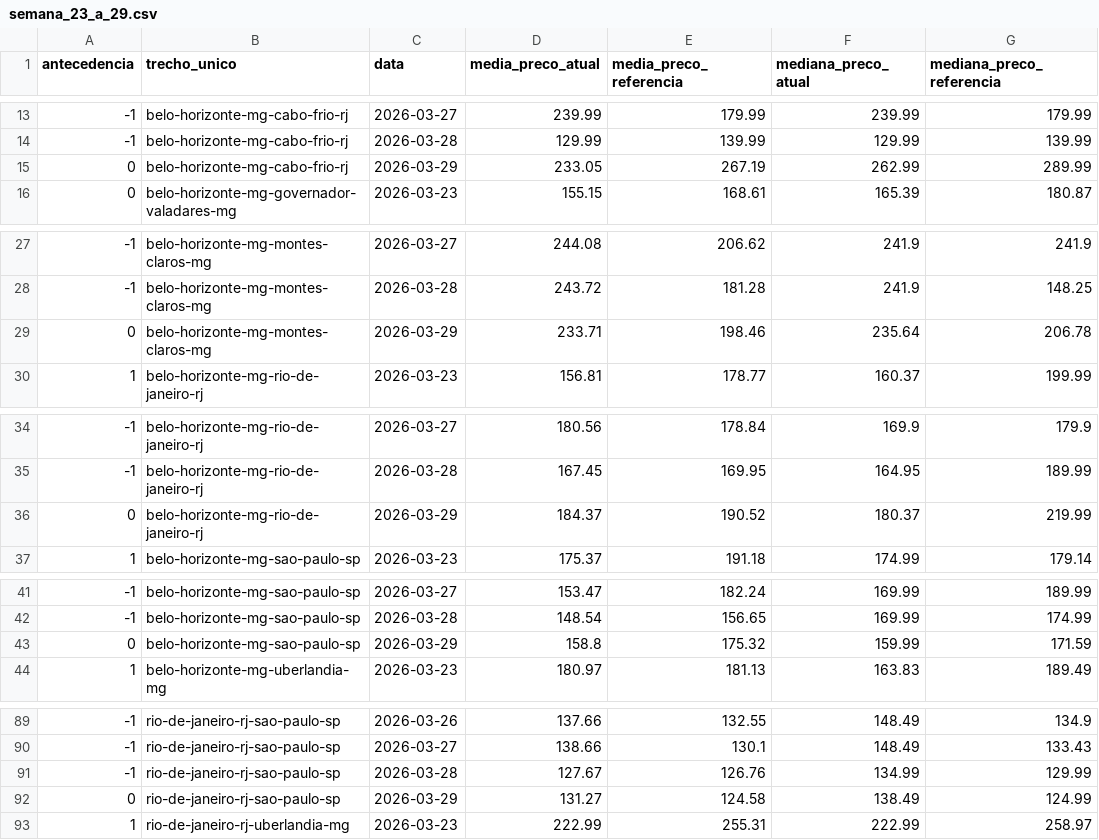
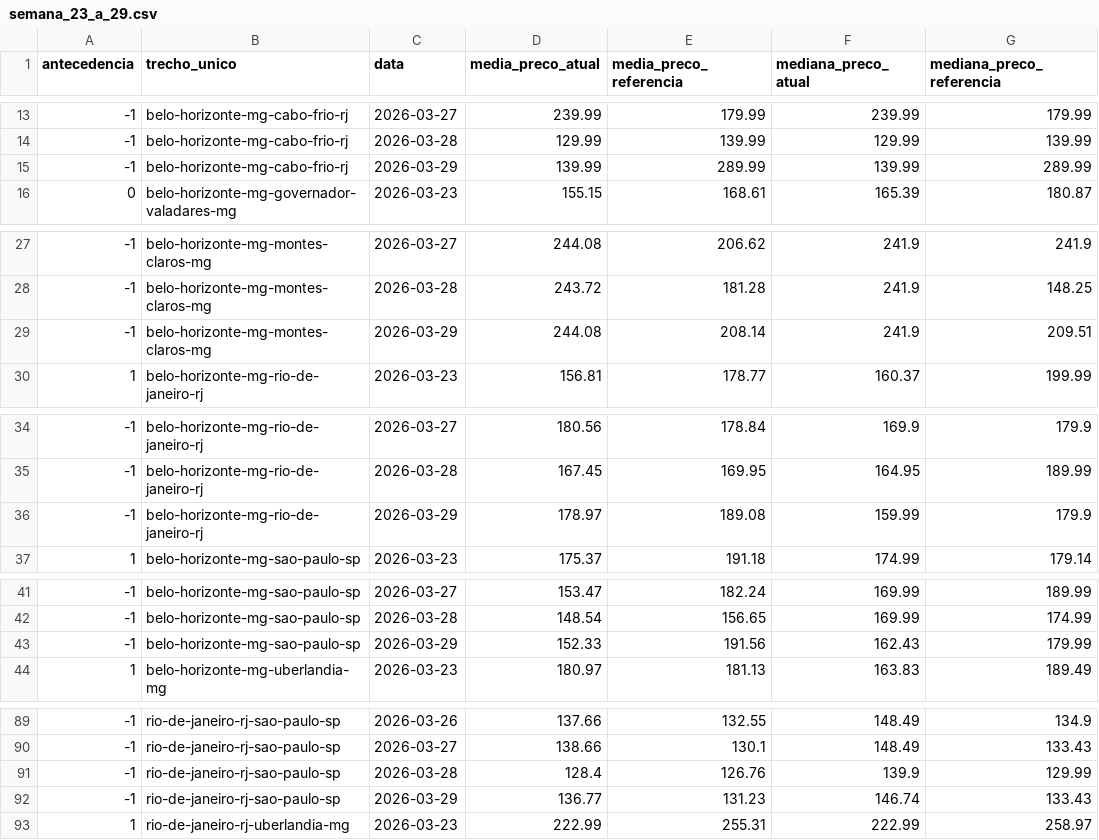
Before and after one commit to meninosia2026-beep/repasse-diesel, a CSV file: data/semana_23_a_29.csv, drawn as a sheet; only a part is shown, gaps mark what is left out; the diff covers the shown part only.

Commit message:
dados: atualiza semana_23_a_29.csv — 31/03/2026 20:19

```diff
--- a/data/semana_23_a_29.csv
+++ b/data/semana_23_a_29.csv
@@ -14,3 +14,3 @@ antecedencia,trecho_unico,data,media_preco_atual,media_preco_referencia,mediana_
 -1,belo-horizonte-mg-cabo-frio-rj,2026-03-28,129.99,139.99,129.99,139.99
-0,belo-horizonte-mg-cabo-frio-rj,2026-03-29,233.05,267.19,262.99,289.99
+-1,belo-horizonte-mg-cabo-frio-rj,2026-03-29,139.99,289.99,139.99,289.99
 0,belo-horizonte-mg-governador-valadares-mg,2026-03-23,155.15,168.61,165.39,180.87
@@ -28,3 +28,3 @@ antecedencia,trecho_unico,data,media_preco_atual,media_preco_referencia,mediana_
 -1,belo-horizonte-mg-montes-claros-mg,2026-03-28,243.72,181.28,241.9,148.25
-0,belo-horizonte-mg-montes-claros-mg,2026-03-29,233.71,198.46,235.64,206.78
+-1,belo-horizonte-mg-montes-claros-mg,2026-03-29,244.08,208.14,241.9,209.51
 1,belo-horizonte-mg-rio-de-janeiro-rj,2026-03-23,156.81,178.77,160.37,199.99
@@ -35,3 +35,3 @@ antecedencia,trecho_unico,data,media_preco_atual,media_preco_referencia,mediana_
 -1,belo-horizonte-mg-rio-de-janeiro-rj,2026-03-28,167.45,169.95,164.95,189.99
-0,belo-horizonte-mg-rio-de-janeiro-rj,2026-03-29,184.37,190.52,180.37,219.99
+-1,belo-horizonte-mg-rio-de-janeiro-rj,2026-03-29,178.97,189.08,159.99,179.9
 1,belo-horizonte-mg-sao-paulo-sp,2026-03-23,175.37,191.18,174.99,179.14
@@ -42,3 +42,3 @@ antecedencia,trecho_unico,data,media_preco_atual,media_preco_referencia,mediana_
 -1,belo-horizonte-mg-sao-paulo-sp,2026-03-28,148.54,156.65,169.99,174.99
-0,belo-horizonte-mg-sao-paulo-sp,2026-03-29,158.8,175.32,159.99,171.59
+-1,belo-horizonte-mg-sao-paulo-sp,2026-03-29,152.33,191.56,162.43,179.99
 1,belo-horizonte-mg-uberlandia-mg,2026-03-23,180.97,181.13,163.83,189.49
@@ -90,4 +90,4 @@ antecedencia,trecho_unico,data,media_preco_atual,media_preco_referencia,mediana_
 -1,rio-de-janeiro-rj-sao-paulo-sp,2026-03-27,138.66,130.1,148.49,133.43
--1,rio-de-janeiro-rj-sao-paulo-sp,2026-03-28,127.67,126.76,134.99,129.99
-0,rio-de-janeiro-rj-sao-paulo-sp,2026-03-29,131.27,124.58,138.49,124.99
+-1,rio-de-janeiro-rj-sao-paulo-sp,2026-03-28,128.4,126.76,139.9,129.99
+-1,rio-de-janeiro-rj-sao-paulo-sp,2026-03-29,136.77,131.23,146.74,133.43
 1,rio-de-janeiro-rj-uberlandia-mg,2026-03-23,222.99,255.31,222.99,258.97
```
Also changed, not shown: 2 added rows, 2 removed rows and 2 edited cells elsewhere in this file.
